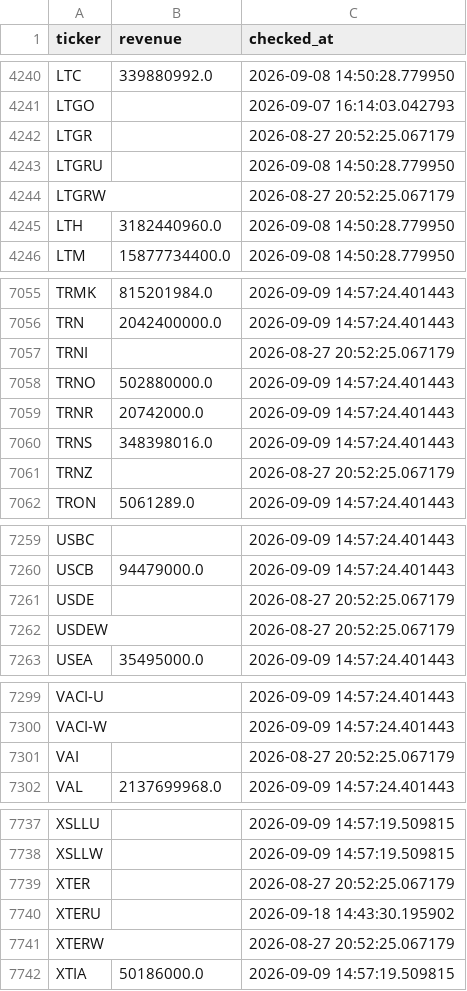
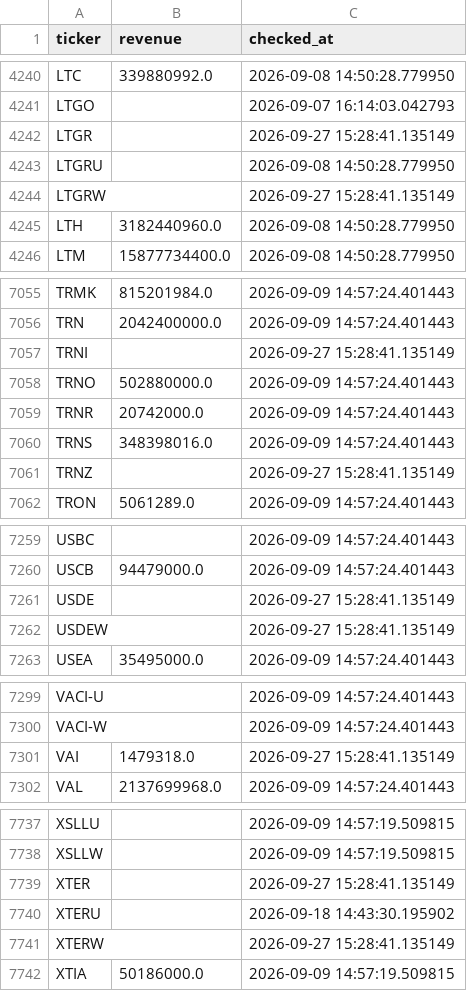
Before and after one commit to Amit33-design/Amit33-network-design, a CSV file: screener/universe_scan_state.csv, drawn as a sheet; only a part is shown, gaps mark what is left out; the diff covers the shown part only.

```diff
--- a/screener/universe_scan_state.csv
+++ b/screener/universe_scan_state.csv
@@ -4241,5 +4241,5 @@ LTC,339880992.0,2026-09-08 14:50:28.779950
 LTGO,,2026-09-07 16:14:03.042793
-LTGR,,2026-08-27 20:52:25.067179
+LTGR,,2026-09-27 15:28:41.135149
 LTGRU,,2026-09-08 14:50:28.779950
-LTGRW,,2026-08-27 20:52:25.067179
+LTGRW,,2026-09-27 15:28:41.135149
 LTH,3182440960.0,2026-09-08 14:50:28.779950
@@ -7056,3 +7056,3 @@ TRMK,815201984.0,2026-09-09 14:57:24.401443
 TRN,2042400000.0,2026-09-09 14:57:24.401443
-TRNI,,2026-08-27 20:52:25.067179
+TRNI,,2026-09-27 15:28:41.135149
 TRNO,502880000.0,2026-09-09 14:57:24.401443
@@ -7060,3 +7060,3 @@ TRNR,20742000.0,2026-09-09 14:57:24.401443
 TRNS,348398016.0,2026-09-09 14:57:24.401443
-TRNZ,,2026-08-27 20:52:25.067179
+TRNZ,,2026-09-27 15:28:41.135149
 TRON,5061289.0,2026-09-09 14:57:24.401443
@@ -7260,4 +7260,4 @@ USBC,,2026-09-09 14:57:24.401443
 USCB,94479000.0,2026-09-09 14:57:24.401443
-USDE,,2026-08-27 20:52:25.067179
-USDEW,,2026-08-27 20:52:25.067179
+USDE,,2026-09-27 15:28:41.135149
+USDEW,,2026-09-27 15:28:41.135149
 USEA,35495000.0,2026-09-09 14:57:24.401443
@@ -7300,3 +7300,3 @@ VACI-U,,2026-09-09 14:57:24.401443
 VACI-W,,2026-09-09 14:57:24.401443
-VAI,,2026-08-27 20:52:25.067179
+VAI,1479318.0,2026-09-27 15:28:41.135149
 VAL,2137699968.0,2026-09-09 14:57:24.401443
@@ -7738,5 +7738,5 @@ XSLLU,,2026-09-09 14:57:19.509815
 XSLLW,,2026-09-09 14:57:19.509815
-XTER,,2026-08-27 20:52:25.067179
+XTER,,2026-09-27 15:28:41.135149
 XTERU,,2026-09-18 14:43:30.195902
-XTERW,,2026-08-27 20:52:25.067179
+XTERW,,2026-09-27 15:28:41.135149
 XTIA,50186000.0,2026-09-09 14:57:19.509815
```
Also changed, not shown: 22 edited cells elsewhere in this file.
